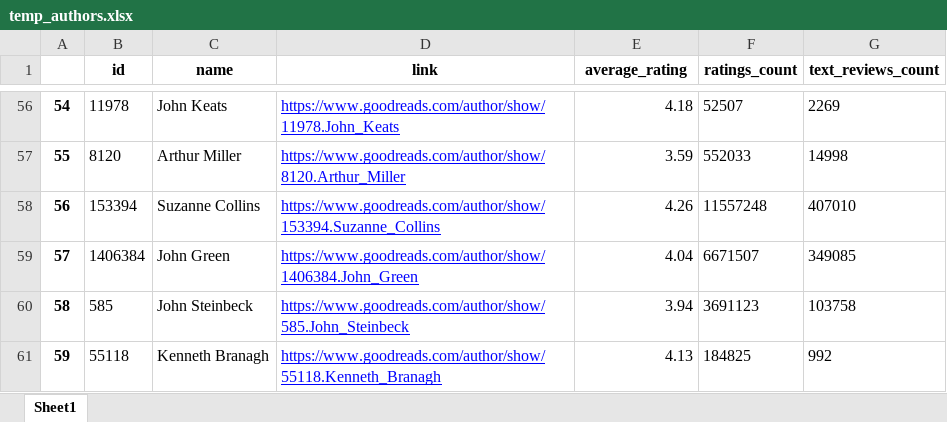
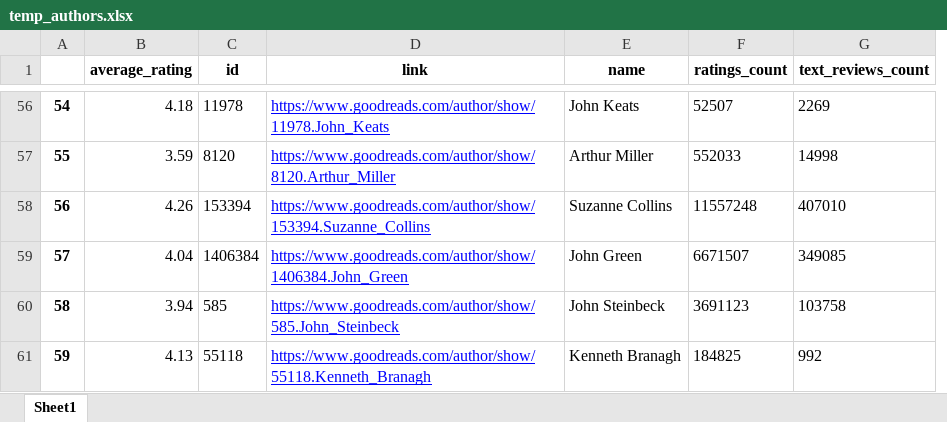
Before and after one commit to notionparallax/bookAnalysis, an Excel workbook: temp_authors.xlsx, sheet Sheet1, drawn as a sheet; only a part is shown, gaps mark what is left out; values as stored, in another font and other column widths than the file's, no borders; removed rows and columns are numbered as before the commit, all else as after; the diff covers the shown part only; the diff names each change by its address in the sheet, - before the commit and + after, or states it on an @@ line.

```diff
--- a/temp_authors.xlsx (sheet Sheet1)
+++ b/temp_authors.xlsx (sheet Sheet1)
+column B (average_rating), rows 56-61: 4.18 | 3.59 | 4.26 | 4.04 | 3.94 | 4.13
-column C (name), rows 56-61: John Keats | Arthur Miller | Suzanne Collins | John Green | John Steinbeck | Kenneth Branagh
-E1: average_rating
+E1: name
-E56 (name): 4.18
+E56 (name): John Keats
-E57 (name): 3.59
+E57 (name): Arthur Miller
-E58 (name): 4.26
+E58 (name): Suzanne Collins
-E59 (name): 4.04
+E59 (name): John Green
-E60 (name): 3.94
+E60 (name): John Steinbeck
-E61 (name): 4.13
+E61 (name): Kenneth Branagh
```
Also changed, not shown: 54 edited cells elsewhere in this sheet, Combined_Authors.xlsx, my_author_inputs.xlsx, 4 other files.
